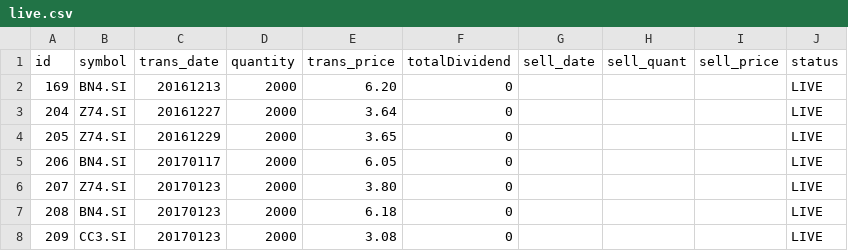
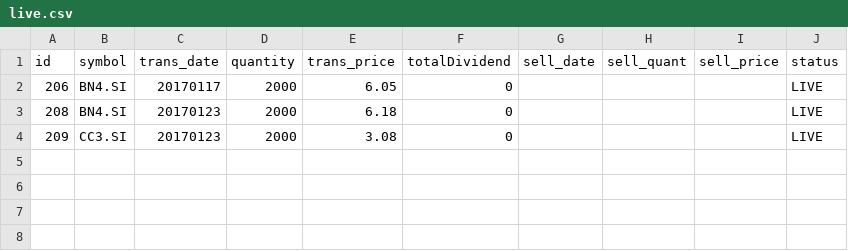
Before and after one commit to ozyxzzzss/git_csv, a CSV file: live.csv, drawn as a sheet; the diff names each change by its address in the sheet, - before the commit and + after, or states it on an @@ line.

Commit message:
Update live.csv

```diff
--- a/live.csv
+++ b/live.csv
-row 2: 169 | BN4.SI | 20161213 | 2000 | 6.20 | 0 |  |  |  | LIVE
-row 3: 204 | Z74.SI | 20161227 | 2000 | 3.64 | 0 |  |  |  | LIVE
-row 4: 205 | Z74.SI | 20161229 | 2000 | 3.65 | 0 |  |  |  | LIVE
-row 6: 207 | Z74.SI | 20170123 | 2000 | 3.80 | 0 |  |  |  | LIVE
```
